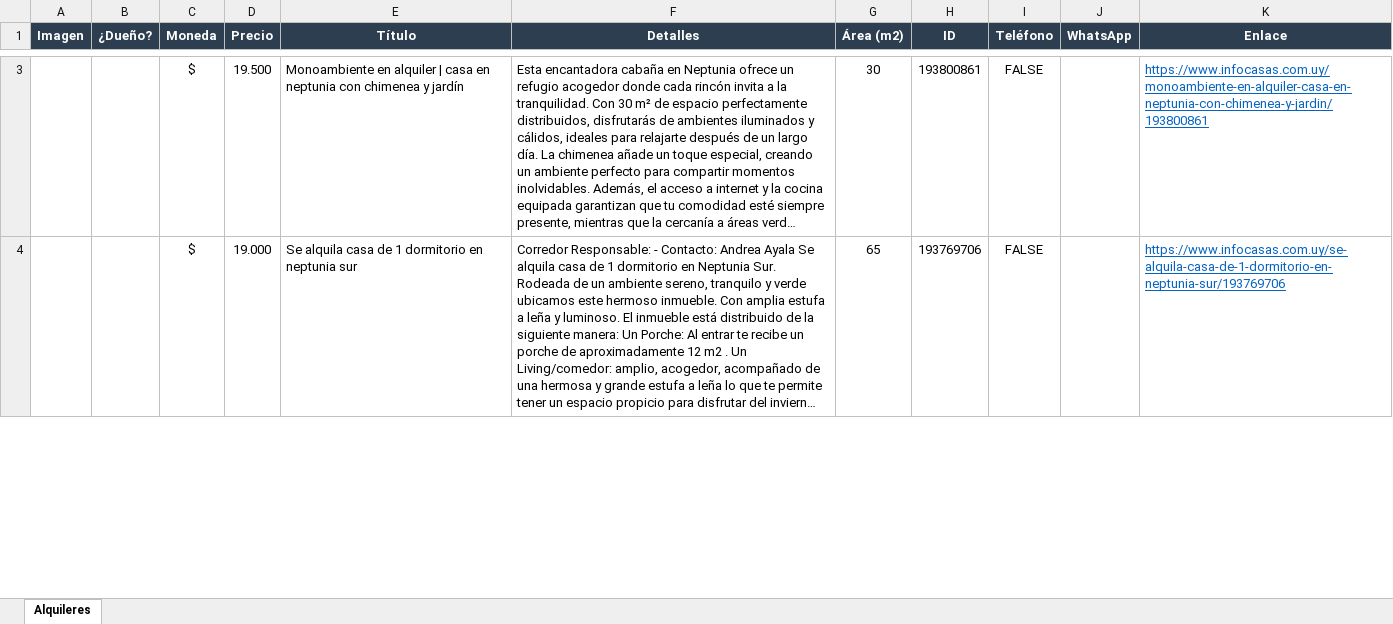
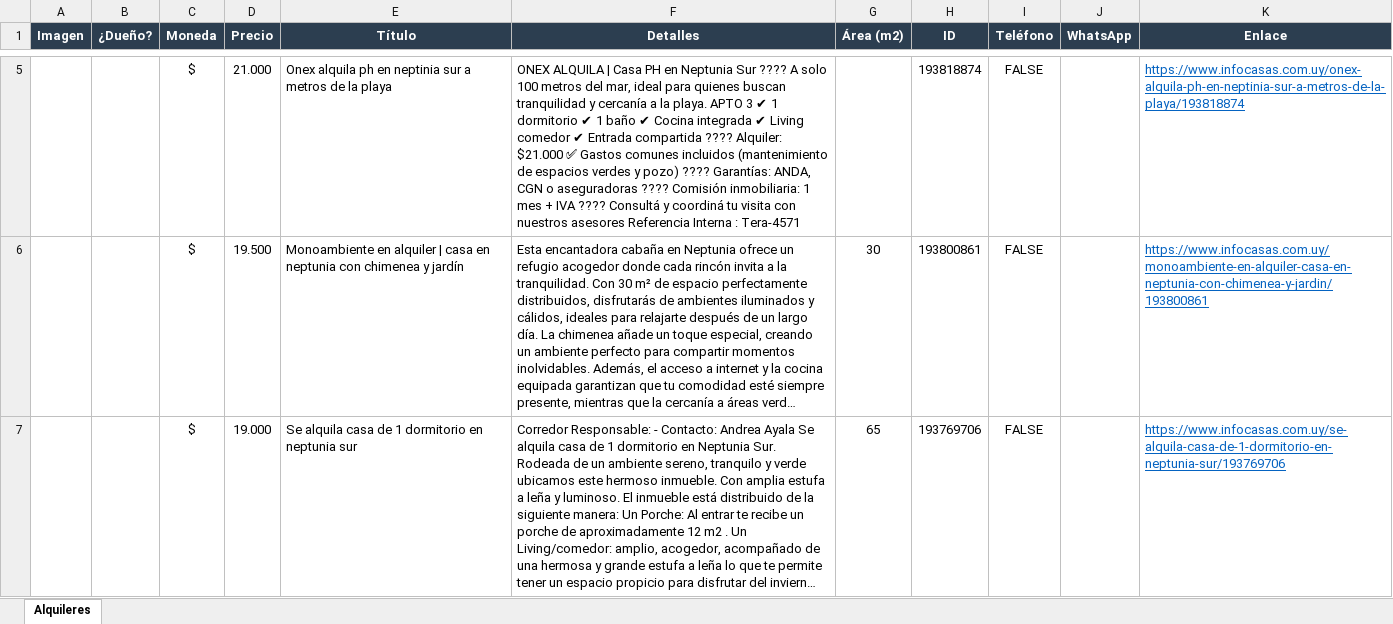
Before and after one commit to jgnacio/scrp_alquileres, an Excel workbook: alquileres.xlsx, sheet Alquileres, drawn as a sheet; only a part is shown, gaps mark what is left out; long unchanged cells end in …; values as stored, in another font and other column widths than the file's, no borders; charts and pictures not drawn; the diff covers the shown part only; the diff names each change by its address in the sheet, - before the commit and + after, or states it on an @@ line.

```diff
--- a/alquileres.xlsx (sheet Alquileres)
+++ b/alquileres.xlsx (sheet Alquileres)
+row 5:  |  | $ | 21.000 | Onex alquila ph en neptinia sur a metros de la playa | ONEX ALQUILA | Casa PH en Neptunia Sur ???? A solo 100 metros del mar, ideal para quienes buscan tranquilidad y cercanía a la playa. APTO 3 ✔ 1 dormitorio ✔ 1 baño ✔ Cocina integrada ✔ Living comedor ✔ Entrada compartida ???? Alquiler: $21.000 ✅ Gastos comunes incluidos (mantenimiento de espacios verdes y pozo) ???? Garantías: ANDA, CGN o aseguradoras ???? Comisión inmobiliaria: 1 mes + IVA ???? Consultá y coordiná tu visita con nuestros asesores Referencia Interna : Tera-4571 |  | 193818874 | FALSE |  | https://www.infocasas.com.uy/onex-alquila-ph-en-neptinia-sur-a-metros-de-la-playa/193818874
```
Also changed, not shown: 3 added rows and 1 removed row elsewhere in this sheet, charts or pictures, 2 other files.
